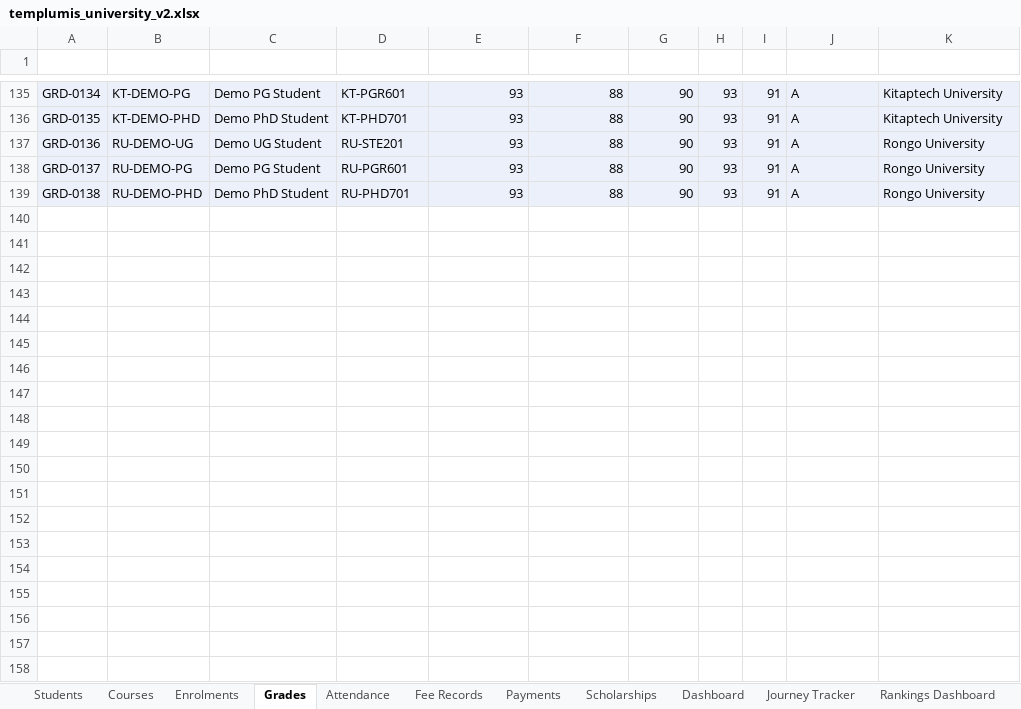
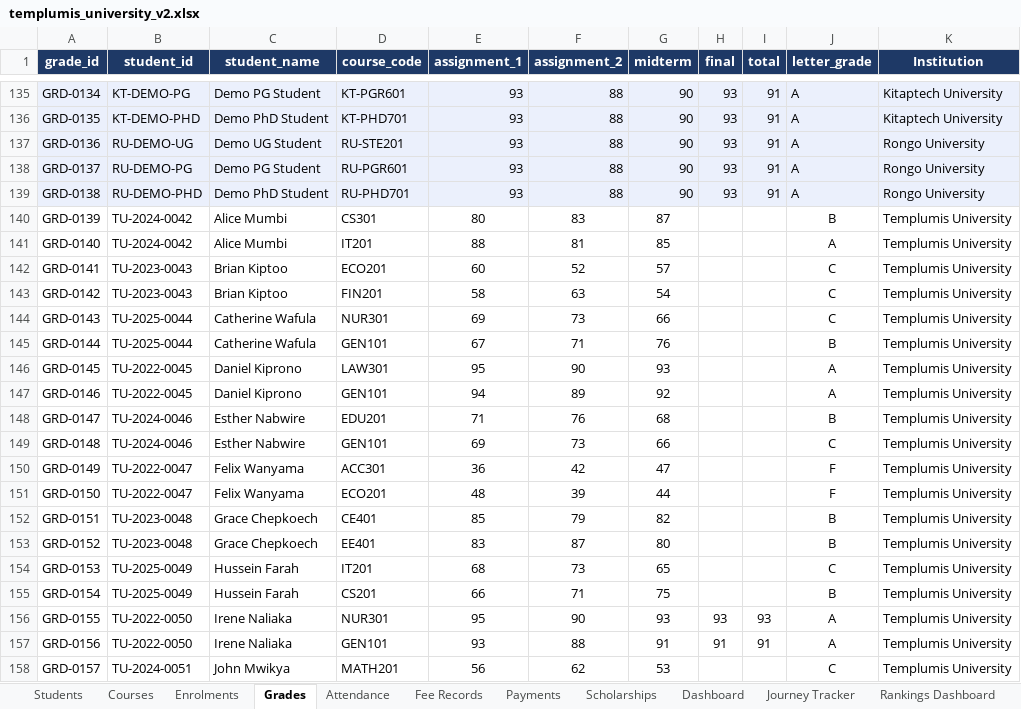
Before and after one commit to SGGaita/templumis, an Excel workbook: data/templumis_university_v2.xlsx, sheet Grades, drawn as a sheet; only a part is shown, gaps mark what is left out; values as stored, in another font and other column widths than the file's, no borders; the diff covers the shown part only; the diff names each change by its address in the sheet, - before the commit and + after, or states it on an @@ line.

```diff
--- a/data/templumis_university_v2.xlsx (sheet Grades)
+++ b/data/templumis_university_v2.xlsx (sheet Grades)
-A1:K1 fill: none
+A1:K1 fill: #1E3966
+row 140: GRD-0139 | TU-2024-0042 | Alice Mumbi | CS301 | 80 | 83 | 87 |  |  | B | Templumis University
+row 141: GRD-0140 | TU-2024-0042 | Alice Mumbi | IT201 | 88 | 81 | 85 |  |  | A | Templumis University
+row 142: GRD-0141 | TU-2023-0043 | Brian Kiptoo | ECO201 | 60 | 52 | 57 |  |  | C | Templumis University
+row 143: GRD-0142 | TU-2023-0043 | Brian Kiptoo | FIN201 | 58 | 63 | 54 |  |  | C | Templumis University
+row 144: GRD-0143 | TU-2025-0044 | Catherine Wafula | NUR301 | 69 | 73 | 66 |  |  | C | Templumis University
+row 145: GRD-0144 | TU-2025-0044 | Catherine Wafula | GEN101 | 67 | 71 | 76 |  |  | B | Templumis University
+row 146: GRD-0145 | TU-2022-0045 | Daniel Kiprono | LAW301 | 95 | 90 | 93 |  |  | A | Templumis University
+row 147: GRD-0146 | TU-2022-0045 | Daniel Kiprono | GEN101 | 94 | 89 | 92 |  |  | A | Templumis University
+row 148: GRD-0147 | TU-2024-0046 | Esther Nabwire | EDU201 | 71 | 76 | 68 |  |  | B | Templumis University
+row 149: GRD-0148 | TU-2024-0046 | Esther Nabwire | GEN101 | 69 | 73 | 66 |  |  | C | Templumis University
+row 150: GRD-0149 | TU-2022-0047 | Felix Wanyama | ACC301 | 36 | 42 | 47 |  |  | F | Templumis University
+row 151: GRD-0150 | TU-2022-0047 | Felix Wanyama | ECO201 | 48 | 39 | 44 |  |  | F | Templumis University
+row 152: GRD-0151 | TU-2023-0048 | Grace Chepkoech | CE401 | 85 | 79 | 82 |  |  | B | Templumis University
+row 153: GRD-0152 | TU-2023-0048 | Grace Chepkoech | EE401 | 83 | 87 | 80 |  |  | B | Templumis University
+row 154: GRD-0153 | TU-2025-0049 | Hussein Farah | IT201 | 68 | 73 | 65 |  |  | C | Templumis University
+row 155: GRD-0154 | TU-2025-0049 | Hussein Farah | CS201 | 66 | 71 | 75 |  |  | B | Templumis University
+row 156: GRD-0155 | TU-2022-0050 | Irene Naliaka | NUR301 | 95 | 90 | 93 | 93 | 93 | A | Templumis University
+row 157: GRD-0156 | TU-2022-0050 | Irene Naliaka | GEN101 | 93 | 88 | 91 | 91 | 91 | A | Templumis University
+row 158: GRD-0157 | TU-2024-0051 | John Mwikya | MATH201 | 56 | 62 | 53 |  |  | C | Templumis University
```
Also changed, not shown: 21 added rows elsewhere in this sheet, sheet Students, sheet Attendance, sheet Enrolments, sheet Fee Records, sheet Payments, sheet Journey Tracker, 9 more sheets, other sheet tabs, 37 other files.
